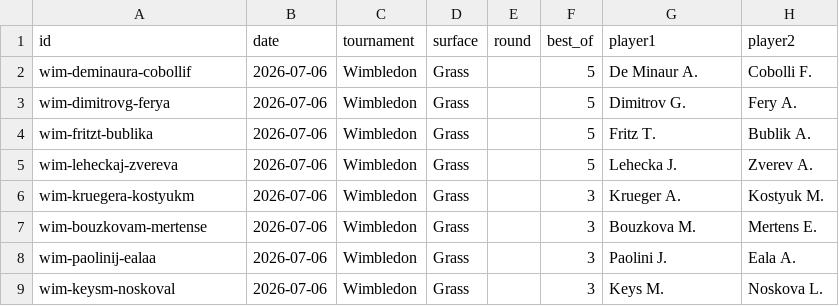
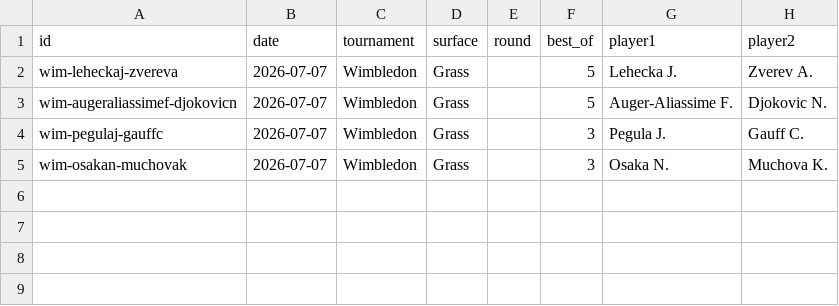
Before and after one commit to Hounkponou/Tennis, a CSV file: data/upcoming.csv, drawn as a sheet.

```diff
--- a/data/upcoming.csv
+++ b/data/upcoming.csv
@@ -1,9 +1,5 @@
 id,date,tournament,surface,round,best_of,player1,player2
-wim-deminaura-cobollif,2026-07-06,Wimbledon,Grass,,5,De Minaur A.,Cobolli F.
-wim-dimitrovg-ferya,2026-07-06,Wimbledon,Grass,,5,Dimitrov G.,Fery A.
-wim-fritzt-bublika,2026-07-06,Wimbledon,Grass,,5,Fritz T.,Bublik A.
-wim-leheckaj-zvereva,2026-07-06,Wimbledon,Grass,,5,Lehecka J.,Zverev A.
-wim-kruegera-kostyukm,2026-07-06,Wimbledon,Grass,,3,Krueger A.,Kostyuk M.
-wim-bouzkovam-mertense,2026-07-06,Wimbledon,Grass,,3,Bouzkova M.,Mertens E.
-wim-paolinij-ealaa,2026-07-06,Wimbledon,Grass,,3,Paolini J.,Eala A.
-wim-keysm-noskoval,2026-07-06,Wimbledon,Grass,,3,Keys M.,Noskova L.
+wim-leheckaj-zvereva,2026-07-07,Wimbledon,Grass,,5,Lehecka J.,Zverev A.
+wim-augeraliassimef-djokovicn,2026-07-07,Wimbledon,Grass,,5,Auger-Aliassime F.,Djokovic N.
+wim-pegulaj-gauffc,2026-07-07,Wimbledon,Grass,,3,Pegula J.,Gauff C.
+wim-osakan-muchovak,2026-07-07,Wimbledon,Grass,,3,Osaka N.,Muchova K.
```
Also changed, not shown: 5 other files.
